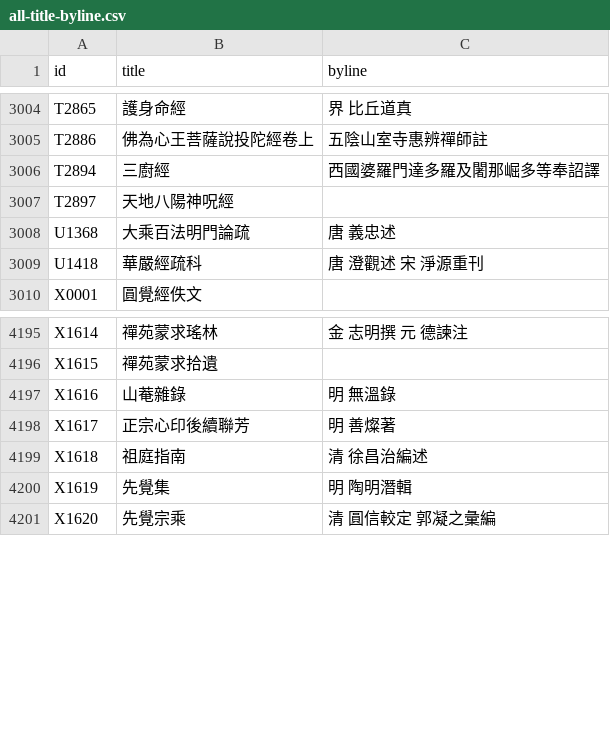
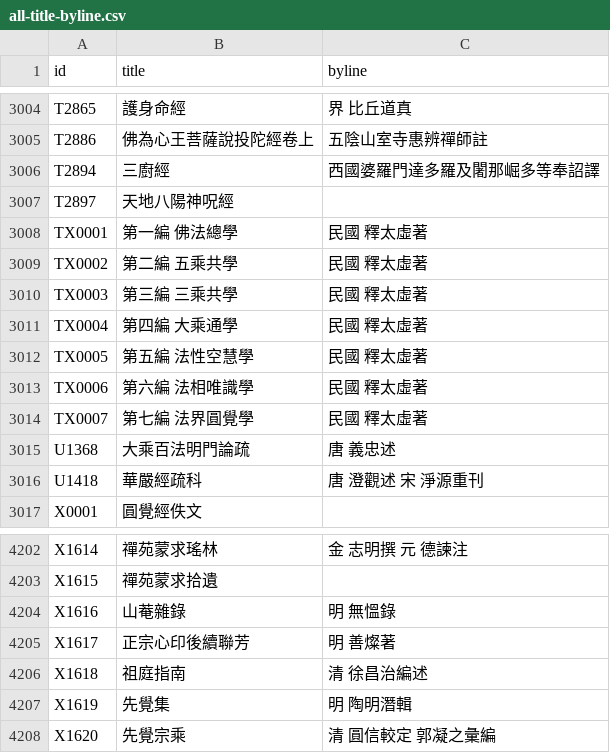
Before and after one commit to DILA-edu/cbeta-metadata, a CSV file: creators/all-title-byline.csv, drawn as a sheet; only a part is shown, gaps mark what is left out.

```diff
--- a/creators/all-title-byline.csv
+++ b/creators/all-title-byline.csv
@@ -3007,2 +3007,9 @@ T2894,三廚經,西國婆羅門達多羅及闍那崛多等奉詔譯
 T2897,天地八陽神呪經,
+TX0001,第一編　佛法總學,民國 釋太虛著
+TX0002,第二編　五乘共學,民國 釋太虛著
+TX0003,第三編　三乘共學,民國 釋太虛著
+TX0004,第四編　大乘通學,民國 釋太虛著
+TX0005,第五編　法性空慧學,民國 釋太虛著
+TX0006,第六編　法相唯識學,民國 釋太虛著
+TX0007,第七編　法界圓覺學,民國 釋太虛著
 U1368,大乘百法明門論疏,唐 義忠述
@@ -4196,3 +4203,3 @@ X1614,禪苑蒙求瑤林,金 志明撰　元 德諫注
 X1615,禪苑蒙求拾遺,
-X1616,山菴雜錄,明 無溫錄
+X1616,山菴雜錄,明 無慍錄
 X1617,正宗心印後續聯芳,明 善燦著
```
Also changed, not shown: textref/cbeta.csv, time/dynasty-all.csv, 24 other files.
